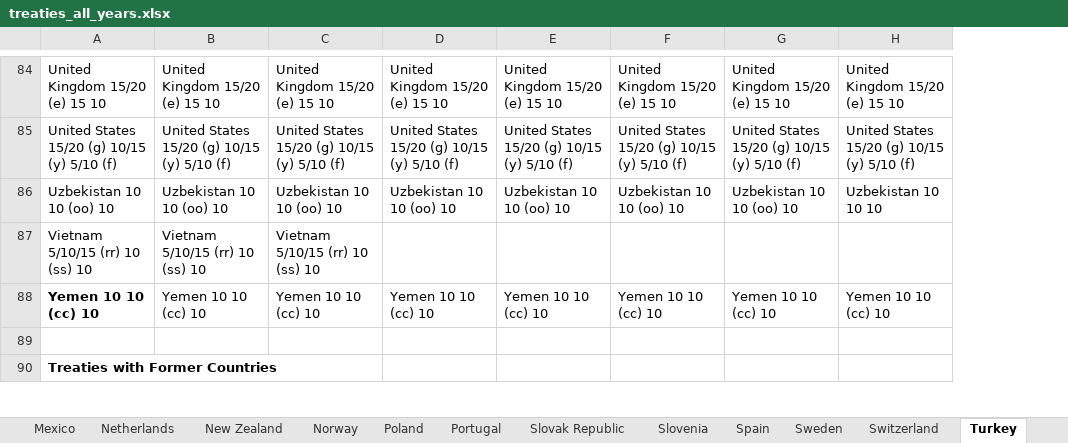
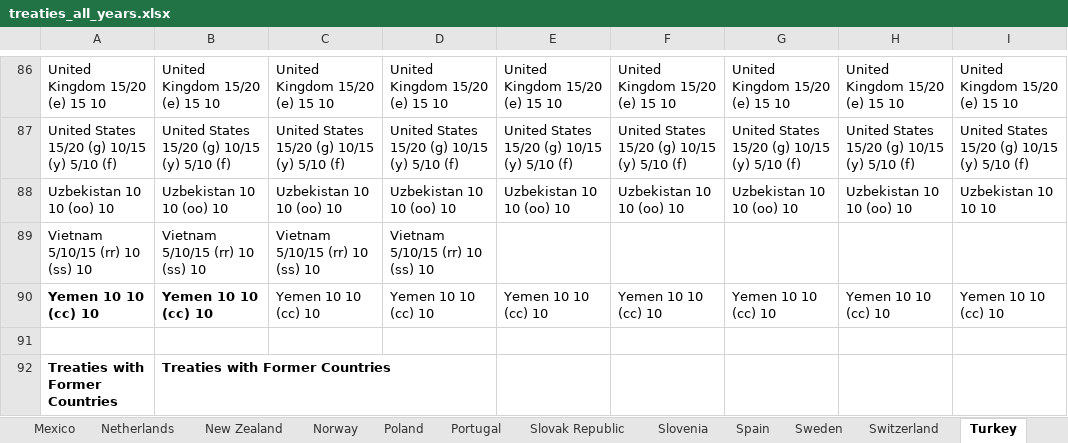
Before and after one commit to TaxFoundation/international-tax-competitiveness-index, an Excel workbook: source_data/treaties_all_years.xlsx, sheet Turkey, drawn as a sheet; only a part is shown, gaps mark what is left out; values as stored, in another font and other column widths than the file's, no borders; conditional formats not drawn; addresses are those after the commit; the diff covers the shown part only; the diff names each change by its address in the sheet, - before the commit and + after, or states it on an @@ line.

Commit message:
Tax treaties update (excl. Switzerland)

```diff
--- a/source_data/treaties_all_years.xlsx (sheet Turkey)
+++ b/source_data/treaties_all_years.xlsx (sheet Turkey)
+column H, rows 86-90: United Kingdom 15/20 (e) 15 10 | United States 15/20 (g) 10/15 (y) 5/10 (f) | Uzbekistan 10 10 (oo) 10 |  | Yemen 10 10 (cc) 10
-D89: (empty)
+D89: Vietnam 5/10/15 (rr) 10 (ss) 10
-B90 bold: off
+B90 bold: on
-B92: (empty)
+B92: Treaties with Former Countries
```
Also changed, not shown: 5 added rows, 3 removed rows and 24 edited cells elsewhere in this sheet, sheet France, sheet Czech Republic, sheet Luxembourg, sheet Hungary, sheet Portugal, sheet United Kingdom, 32 more sheets, formulas that keep their value.
